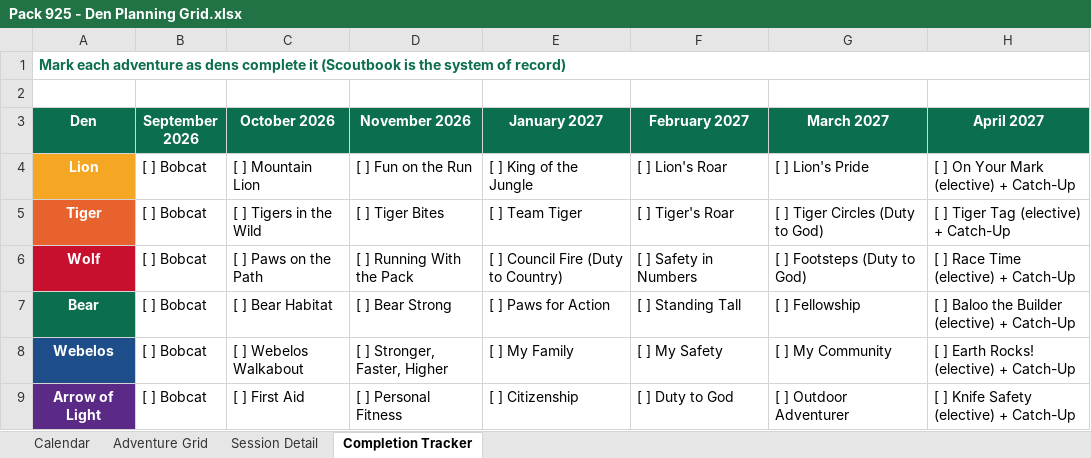
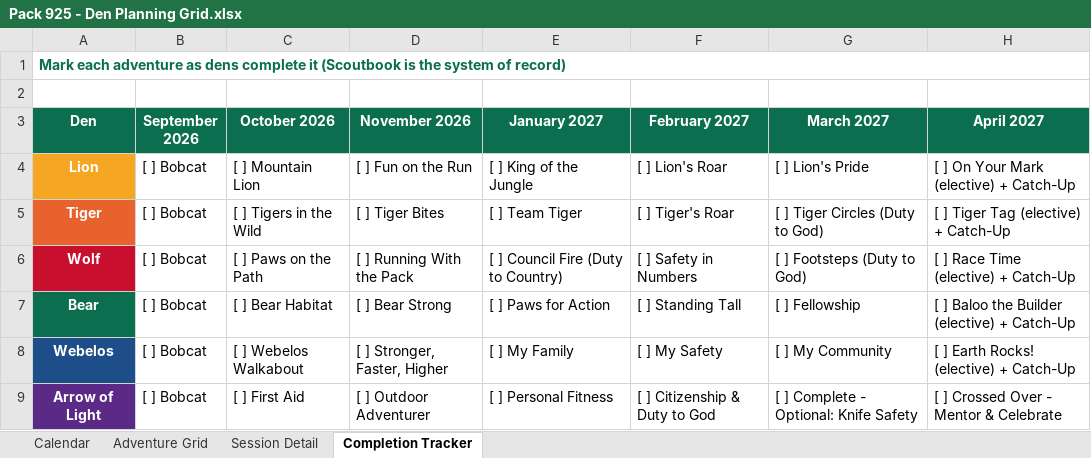
Before and after one commit to cueball59/pack925-den-plan, an Excel workbook: downloads/Pack 925 - Den Planning Grid.xlsx, sheet Completion Tracker, drawn as a sheet; values as stored, in another font and other column widths than the file's, no borders; the diff names each change by its address in the sheet, - before the commit and + after, or states it on an @@ line.

Commit message:
Compress Arrow of Light: all six required adventures done by Feb 11 before crossover (Outdoor Adventurer to Nov campout; Feb doubles up)

```diff
--- a/downloads/Pack 925 - Den Planning Grid.xlsx (sheet Completion Tracker)
+++ b/downloads/Pack 925 - Den Planning Grid.xlsx (sheet Completion Tracker)
-D9 (November 2026): [ ] Personal Fitness
+D9 (November 2026): [ ] Outdoor Adventurer
-E9 (January 2027): [ ] Citizenship
+E9 (January 2027): [ ] Personal Fitness
-F9 (February 2027): [ ] Duty to God
+F9 (February 2027): [ ] Citizenship & Duty to God
-G9 (March 2027): [ ] Outdoor Adventurer
+G9 (March 2027): [ ] Complete - Optional: Knife Safety
-H9 (April 2027): [ ] Knife Safety (elective) + Catch-Up
+H9 (April 2027): [ ] Crossed Over - Mentor & Celebrate
```
Also changed, not shown: sheet Session Detail, sheet Adventure Grid, 8 other files.
